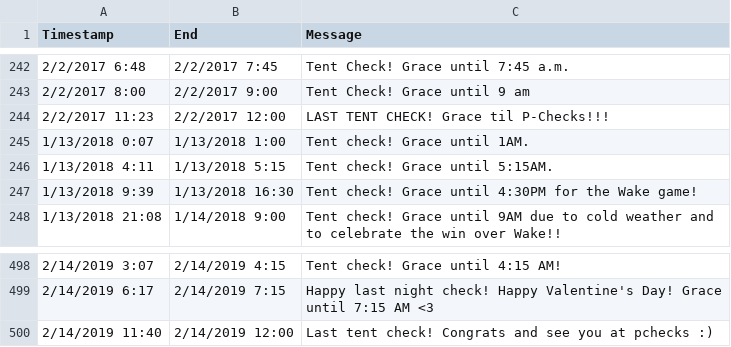
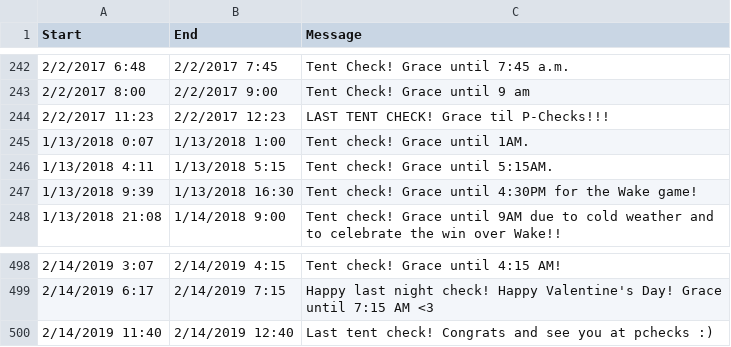
Before and after one commit to EthanJHolland/DukeTenting, a CSV file: textalerts.csv, drawn as a sheet; only a part is shown, gaps mark what is left out; the diff names each change by its address in the sheet, - before the commit and + after, or states it on an @@ line.

Commit message:
ensure making all checks >= 1 hr doesn't mess with the last check of a year

```diff
--- a/textalerts.csv
+++ b/textalerts.csv
-A1: Timestamp
+A1: Start
-B244 (End): 2/2/2017 12:00
+B244 (End): 2/2/2017 12:23
-B500 (End): 2/14/2019 12:00
+B500 (End): 2/14/2019 12:40
```
